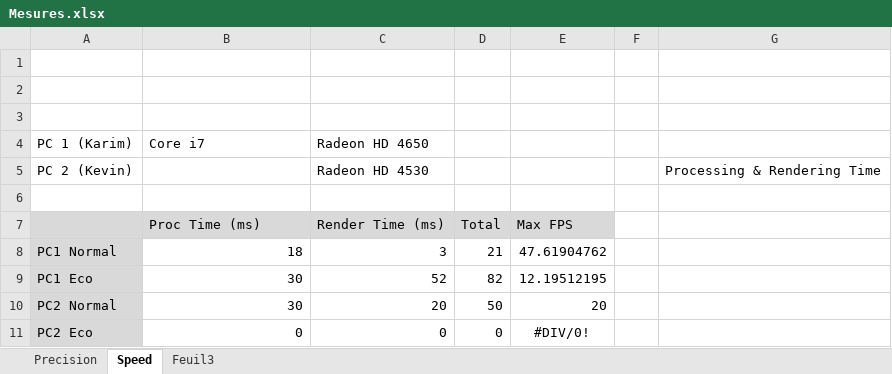
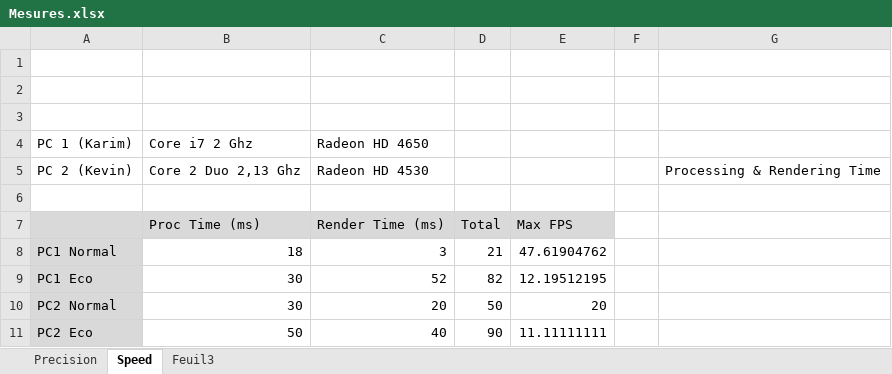
Before and after one commit to KarimLUCCIN/JNUI, an Excel workbook: Mesures.xlsx, sheet Speed, drawn as a sheet; values as stored, in another font and other column widths than the file's, no borders; charts and pictures not drawn; removed rows and columns are numbered as before the commit, all else as after; the diff names each change by its address in the sheet, - before the commit and + after, or states it on an @@ line.

Commit message:
MaJ Mesures

```diff
--- a/Mesures.xlsx (sheet Speed)
+++ b/Mesures.xlsx (sheet Speed)
-B4: Core i7
+B4: Core i7 2 Ghz
-B5: (empty)
+B5: Core 2 Duo 2,13 Ghz
-row 11: PC2 Eco | 0 | 0 | 0 | #DIV/0!
+row 11: PC2 Eco | 50 | 40 | 90 | 11.11111111
```
Also changed, not shown: charts or pictures.
